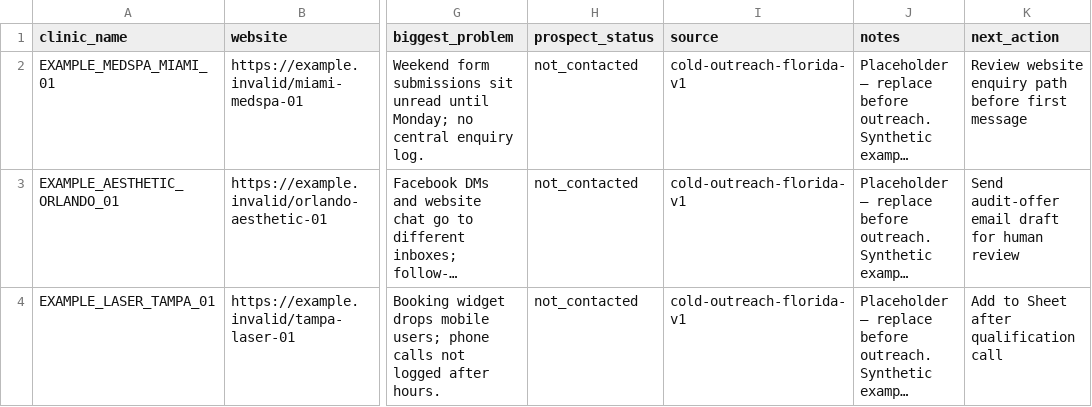
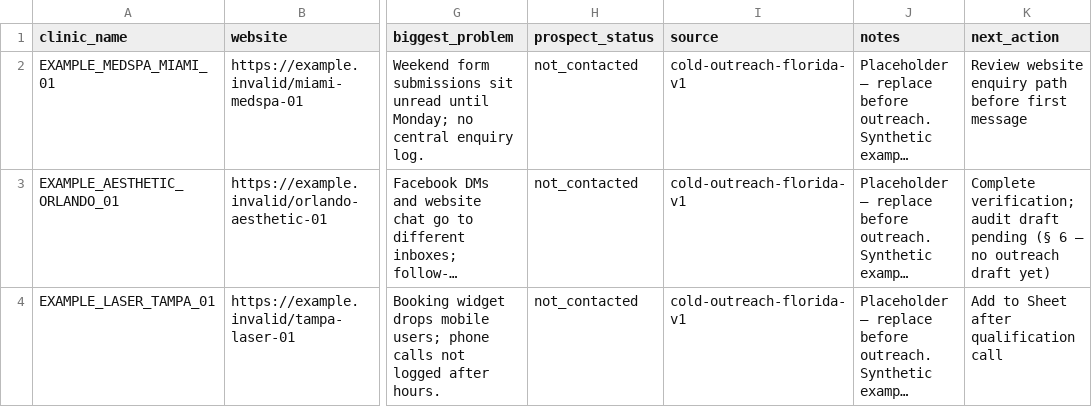
Before and after one commit to antonvdberg-bit/corpflow-ai-command-center, a CSV file: docs/product/product-a-csv-templates/product-a-florida-prospect-batch-sample.csv, drawn as a sheet; only a part is shown, gaps mark what is left out; long unchanged cells end in …; the diff names each change by its address in the sheet, - before the commit and + after, or states it on an @@ line.

```diff
--- a/docs/product/product-a-csv-templates/product-a-florida-prospect-batch-sample.csv
+++ b/docs/product/product-a-csv-templates/product-a-florida-prospect-batch-sample.csv
-K3 (next_action): Send audit-offer email draft for human review
+K3 (next_action): Complete verification; audit draft pending (§ 6 — no outreach draft yet)
```
Also changed, not shown: 1 other file.
